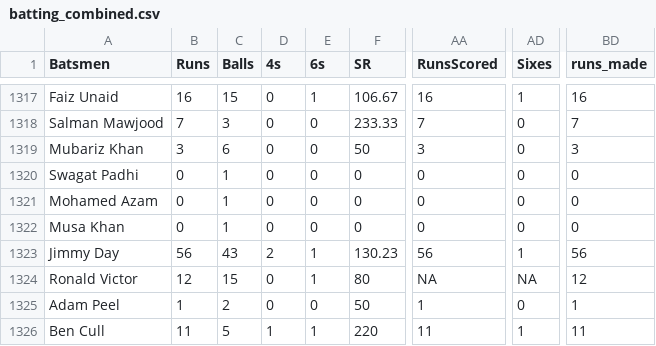
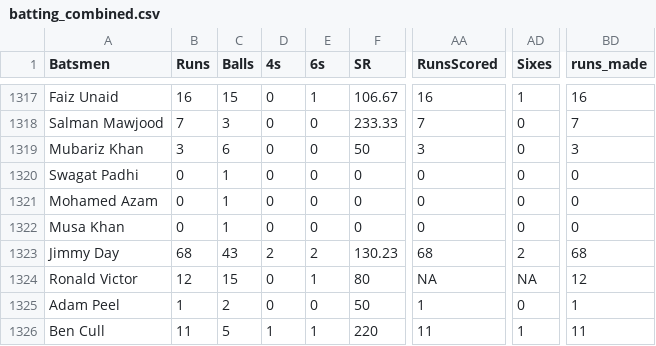
Before and after one commit to jimmyday12/nutty-cuckoo-super-kings, a CSV file: data/batting_combined.csv, drawn as a sheet; only a part is shown, gaps mark what is left out; the diff names each change by its address in the sheet, - before the commit and + after, or states it on an @@ line.

```diff
--- a/data/batting_combined.csv
+++ b/data/batting_combined.csv
-B1323 (Runs): 56
+B1323 (Runs): 68
-E1323 (6s): 1
+E1323 (6s): 2
-AA1323 (RunsScored): 56
+AA1323 (RunsScored): 68
-AD1323 (Sixes): 1
+AD1323 (Sixes): 2
-BD1323 (runs_made): 56
+BD1323 (runs_made): 68
```
Also changed, not shown: data/batting.csv, data/batting_detailed.csv, 3 other files.
